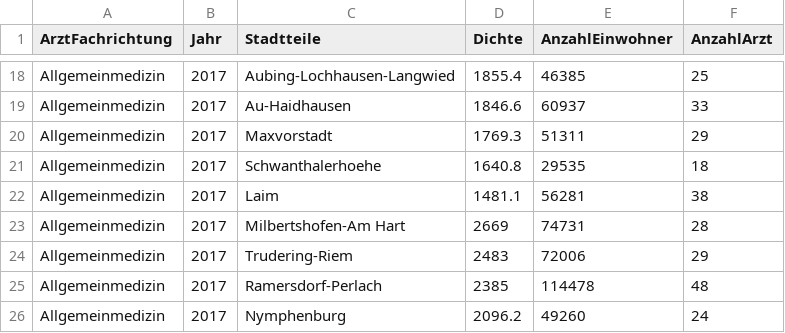
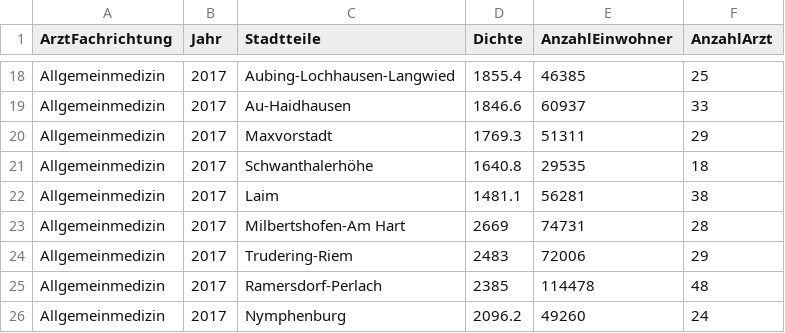
Before and after one commit to 1626119/data, a CSV file: TestAllgemeinmedizin.csv, drawn as a sheet; only a part is shown, gaps mark what is left out.

Commit message:
Update TestAllgemeinmedizin.csv

```diff
--- a/TestAllgemeinmedizin.csv
+++ b/TestAllgemeinmedizin.csv
@@ -20,3 +20,3 @@ Allgemeinmedizin,2017,Au-Haidhausen,1846.6,60937,33
 Allgemeinmedizin,2017,Maxvorstadt,1769.3,51311,29
-Allgemeinmedizin,2017,Schwanthalerhoehe,1640.8,29535,18
+Allgemeinmedizin,2017,Schwanthalerhöhe,1640.8,29535,18
 Allgemeinmedizin,2017,Laim,1481.1,56281,38
```
